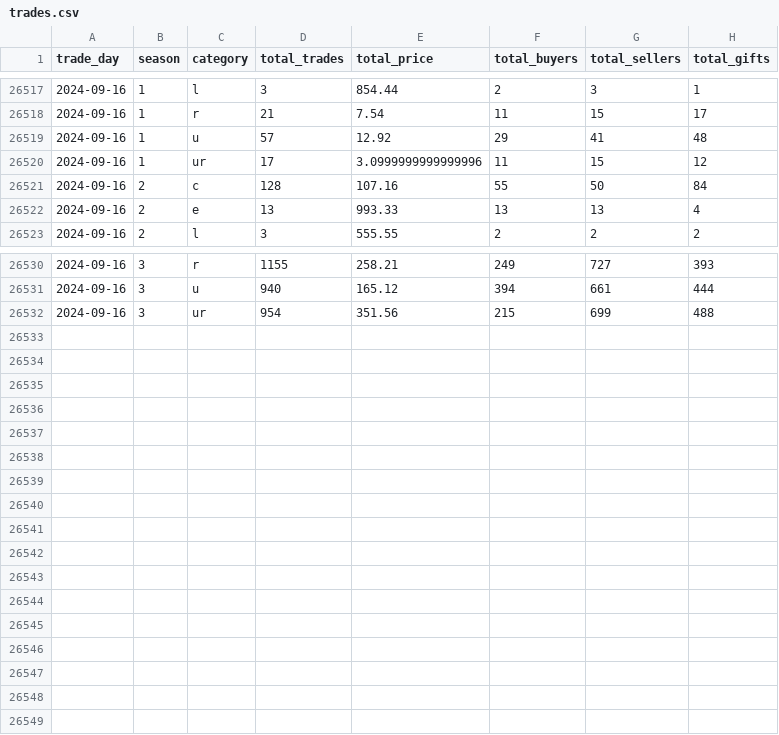
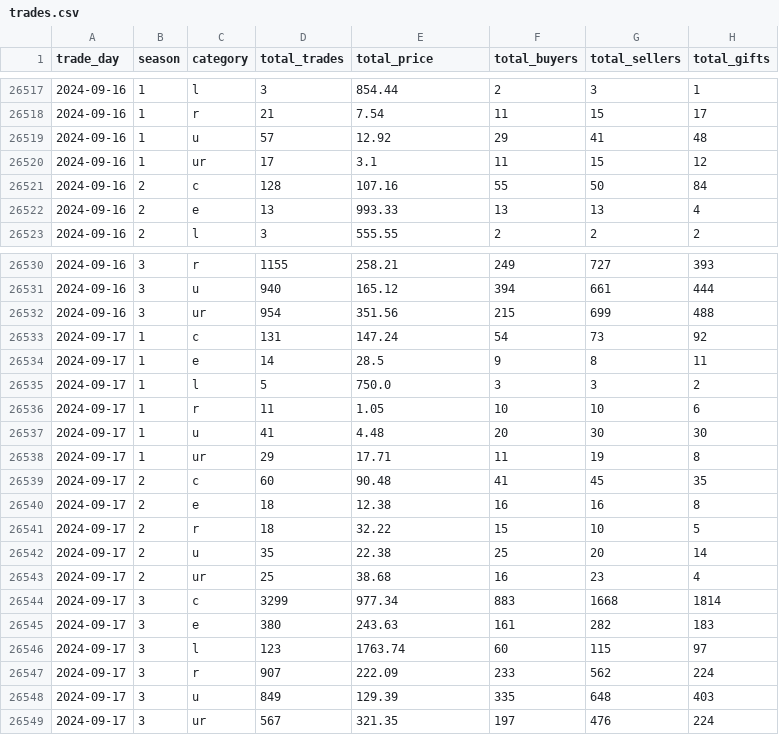
Before and after one commit to Kractero/himari, a CSV file: files/trades.csv, drawn as a sheet; only a part is shown, gaps mark what is left out.

```diff
--- a/files/trades.csv
+++ b/files/trades.csv
@@ -26519,3 +26519,3 @@ trade_day,season,category,total_trades,total_price,total_buyers,total_sellers,to
 2024-09-16,1,u,57,12.92,29,41,48
-2024-09-16,1,ur,17,3.0999999999999996,11,15,12
+2024-09-16,1,ur,17,3.1,11,15,12
 2024-09-16,2,c,128,107.16,55,50,84
@@ -26532 +26532,18 @@ trade_day,season,category,total_trades,total_price,total_buyers,total_sellers,to
 2024-09-16,3,ur,954,351.56,215,699,488
+2024-09-17,1,c,131,147.24,54,73,92
+2024-09-17,1,e,14,28.5,9,8,11
+2024-09-17,1,l,5,750.0,3,3,2
+2024-09-17,1,r,11,1.05,10,10,6
+2024-09-17,1,u,41,4.48,20,30,30
+2024-09-17,1,ur,29,17.71,11,19,8
+2024-09-17,2,c,60,90.48,41,45,35
+2024-09-17,2,e,18,12.38,16,16,8
+2024-09-17,2,r,18,32.22,15,10,5
+2024-09-17,2,u,35,22.38,25,20,14
+2024-09-17,2,ur,25,38.68,16,23,4
+2024-09-17,3,c,3299,977.34,883,1668,1814
+2024-09-17,3,e,380,243.63,161,282,183
+2024-09-17,3,l,123,1763.74,60,115,97
+2024-09-17,3,r,907,222.09,233,562,224
+2024-09-17,3,u,849,129.39,335,648,403
+2024-09-17,3,ur,567,321.35,197,476,224
```
Also changed, not shown: 15 other files.
